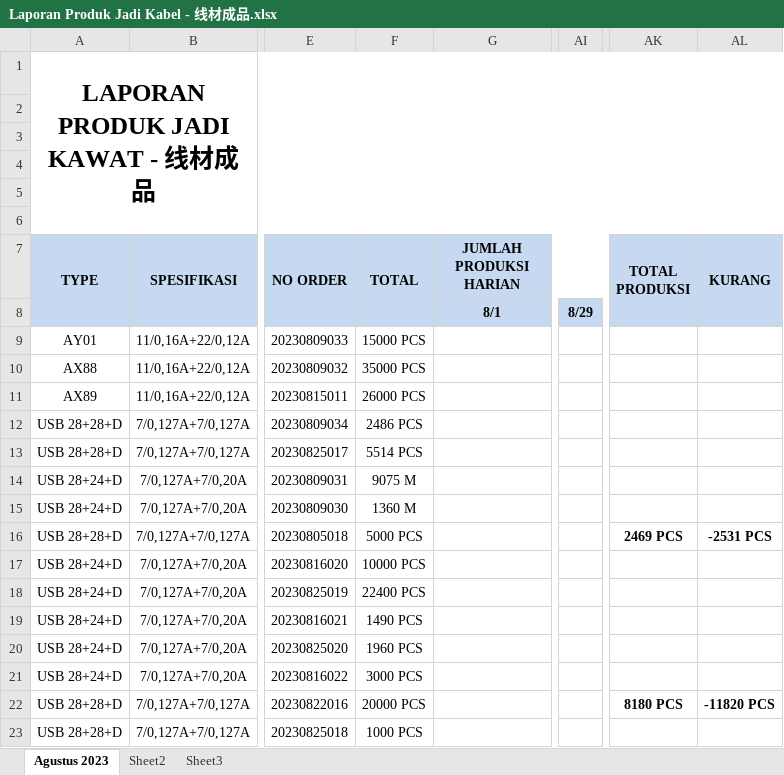
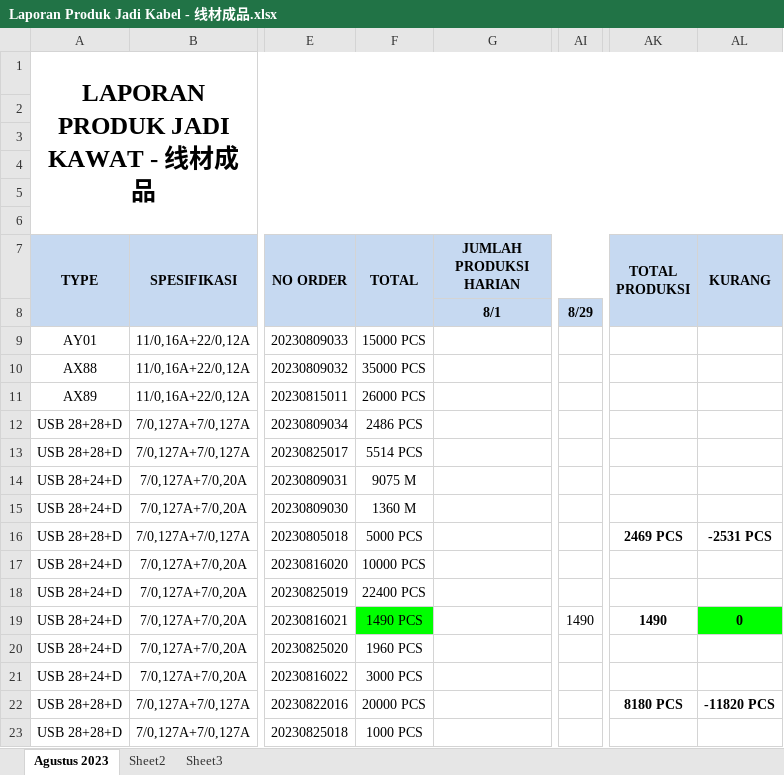
Before and after one commit to justforexample/Laporan, an Excel workbook: Gedung A/Laporan Produk Jadi Kabel - 线材成品.xlsx, sheet Agustus 2023, drawn as a sheet; only a part is shown, gaps mark what is left out; values as stored, in another font and other column widths than the file's, no borders; charts and pictures not drawn; the diff names each change by its address in the sheet, - before the commit and + after, or states it on an @@ line.

```diff
--- a/Gedung A/Laporan Produk Jadi Kabel - 线材成品.xlsx (sheet Agustus 2023)
+++ b/Gedung A/Laporan Produk Jadi Kabel - 线材成品.xlsx (sheet Agustus 2023)
-F19 fill: none
+F19 fill: #00FF00
-AI19: (empty)
+AI19: 1490
-AK19 (TOTAL PRODUKSI): (empty)
+AK19 (TOTAL PRODUKSI): 1490
-AL19 (KURANG): (empty)
+AL19 (KURANG): 0
-AL19 fill: none
+AL19 fill: #00FF00
```
Also changed, not shown: charts or pictures, Gedung D/Laporan Produk Jadi Wire - 退火成品.xlsx, Gedung D/Laporan Produksi Fine Wire Drawing - 伸线成品.xlsx, 2 other files.
